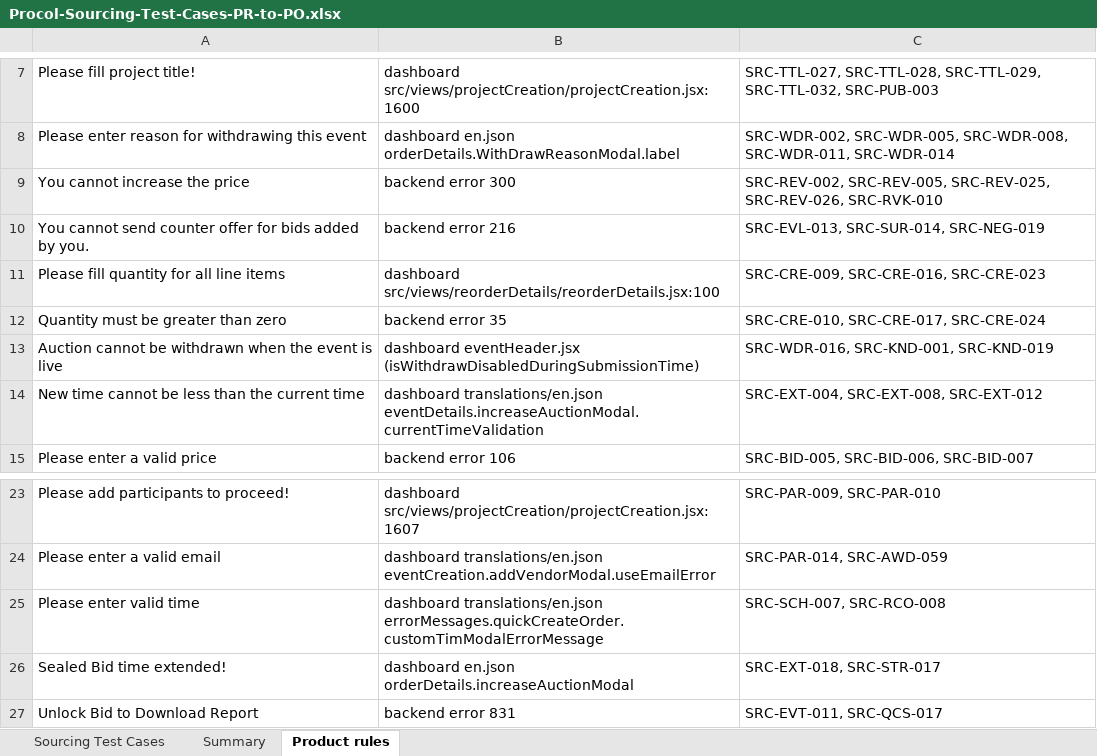
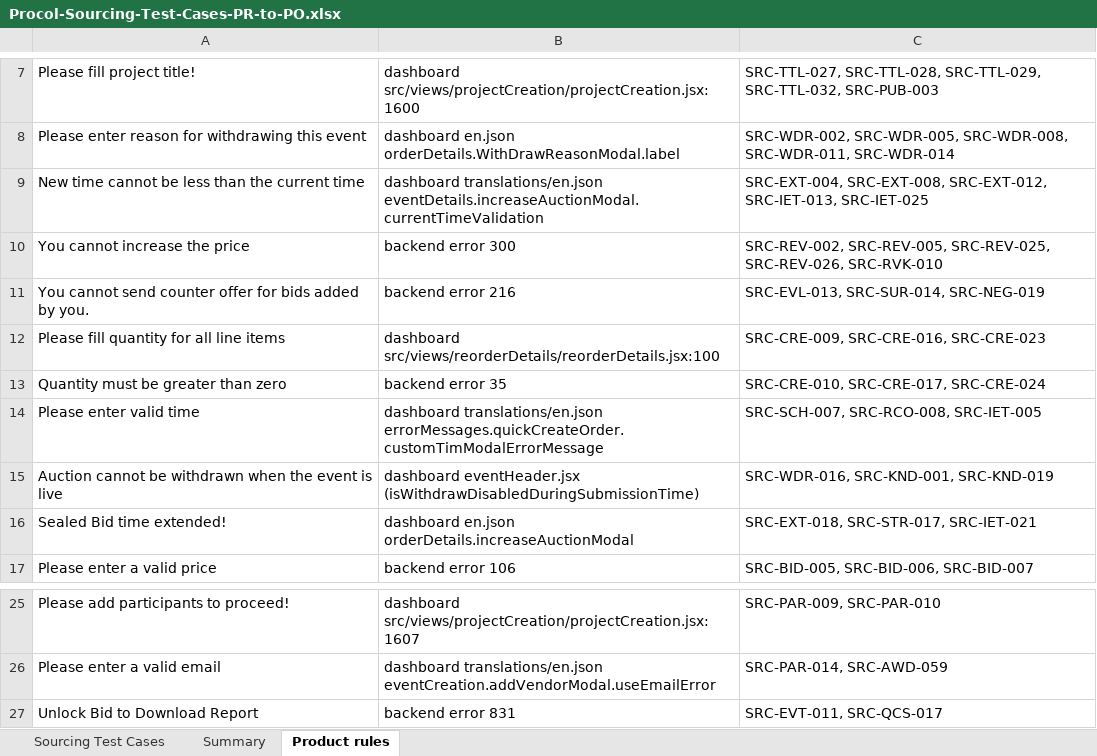
Before and after one commit to animeshsharma-svg/spine.ai, an Excel workbook: docs/test-cases/Procol-Sourcing-Test-Cases-PR-to-PO.xlsx, sheet Product rules, drawn as a sheet; only a part is shown, gaps mark what is left out; values as stored, in another font and other column widths than the file's, no borders; removed rows and columns are numbered as before the commit, all else as after; the diff names each change by its address in the sheet, - before the commit and + after, or states it on an @@ line.

```diff
--- a/docs/test-cases/Procol-Sourcing-Test-Cases-PR-to-PO.xlsx (sheet Product rules)
+++ b/docs/test-cases/Procol-Sourcing-Test-Cases-PR-to-PO.xlsx (sheet Product rules)
+row 9: New time cannot be less than the current time | dashboard translations/en.json eventDetails.increaseAuctionModal.currentTimeValidation | SRC-EXT-004, SRC-EXT-008, SRC-EXT-012, SRC-IET-013, SRC-IET-025
+row 14: Please enter valid time | dashboard translations/en.json errorMessages.quickCreateOrder.customTimModalErrorMessage | SRC-SCH-007, SRC-RCO-008, SRC-IET-005
-row 14: New time cannot be less than the current time | dashboard translations/en.json eventDetails.increaseAuctionModal.currentTimeValidation | SRC-EXT-004, SRC-EXT-008, SRC-EXT-012
+row 16: Sealed Bid time extended! | dashboard en.json orderDetails.increaseAuctionModal | SRC-EXT-018, SRC-STR-017, SRC-IET-021
-row 25: Please enter valid time | dashboard translations/en.json errorMessages.quickCreateOrder.customTimModalErrorMessage | SRC-SCH-007, SRC-RCO-008
-row 26: Sealed Bid time extended! | dashboard en.json orderDetails.increaseAuctionModal | SRC-EXT-018, SRC-STR-017
```
Also changed, not shown: sheet Sourcing Test Cases, sheet Summary, 11 other files.
